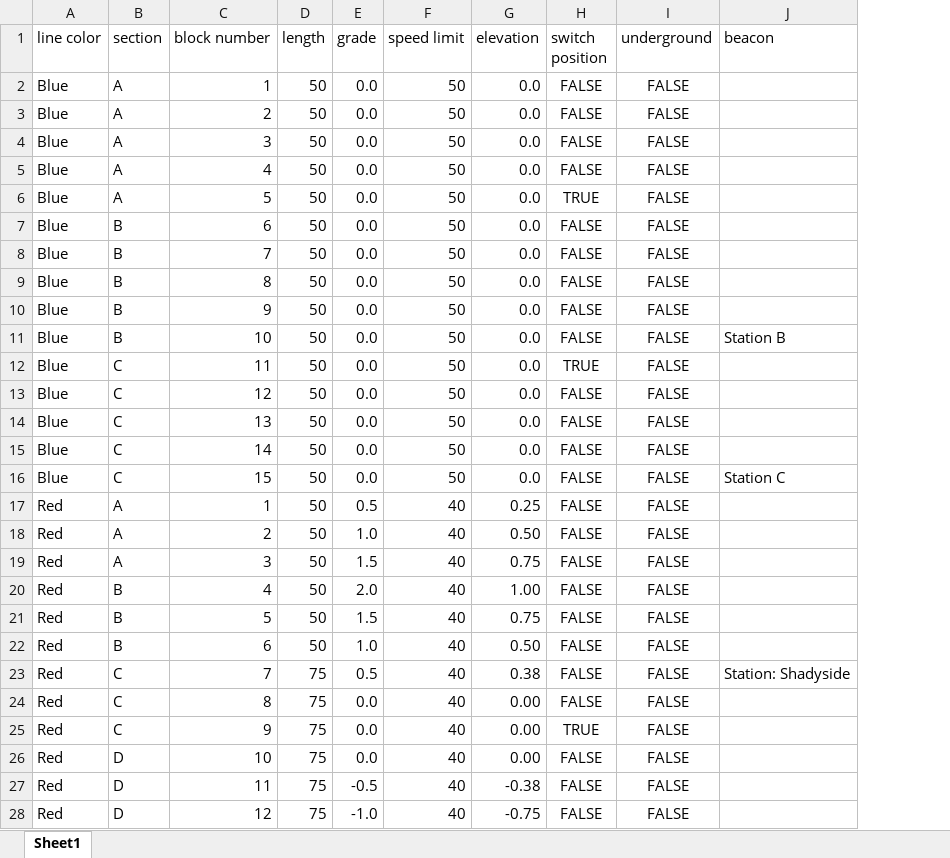
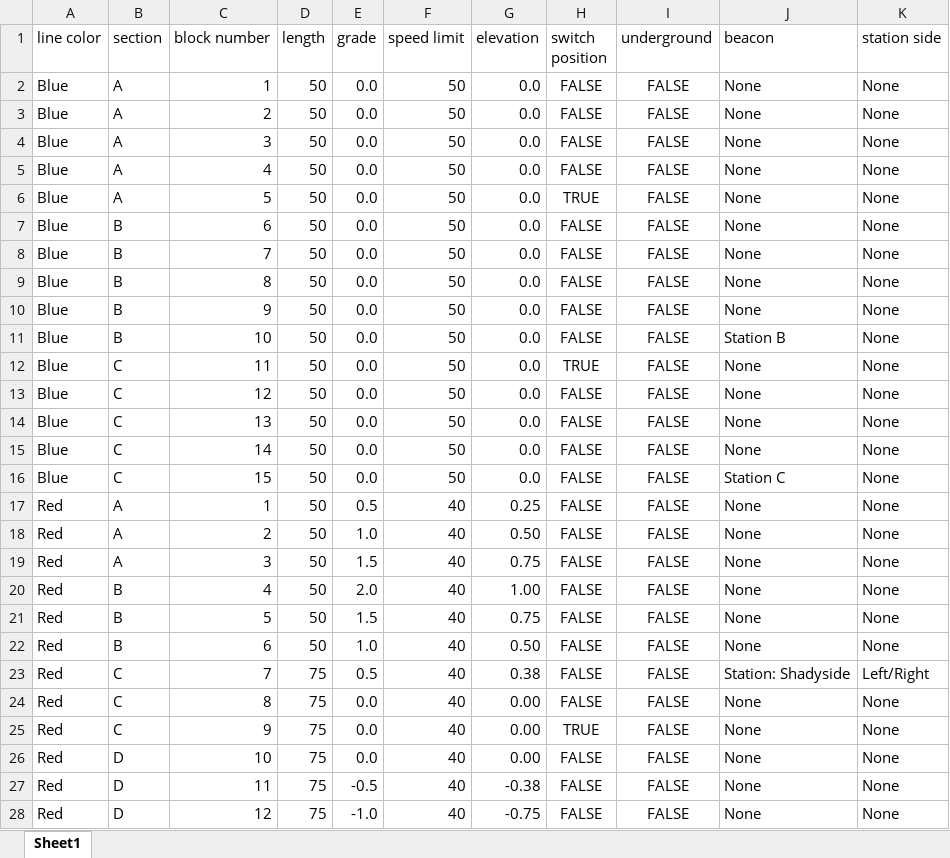
Before and after one commit to itsmekhalidb/PlanesOverTrains, an Excel workbook: track_model/block_information.xlsx, sheet Sheet1, drawn as a sheet; only a part is shown; values as stored, in another font and other column widths than the file's, no borders; the diff covers the shown part only; the diff names each change by its address in the sheet, - before the commit and + after, or states it on an @@ line.

```diff
--- a/track_model/block_information.xlsx (sheet Sheet1)
+++ b/track_model/block_information.xlsx (sheet Sheet1)
+column K (station side), rows 2-28: None | None | None | None | None | None | None | None | None | None | None | None | None | None | None | None | None | None | None | None | None | Left/Right | None | None | None | None | None
-J2:J10 (beacon): (empty)
+J2:J10 (beacon): None
-J12:J15 (beacon): (empty)
+J12:J15 (beacon): None
-J17:J22 (beacon): (empty)
+J17:J22 (beacon): None
-J24:J28 (beacon): (empty)
+J24:J28 (beacon): None
```
Also changed, not shown: 204 edited cells elsewhere in this sheet, 6 other files.
